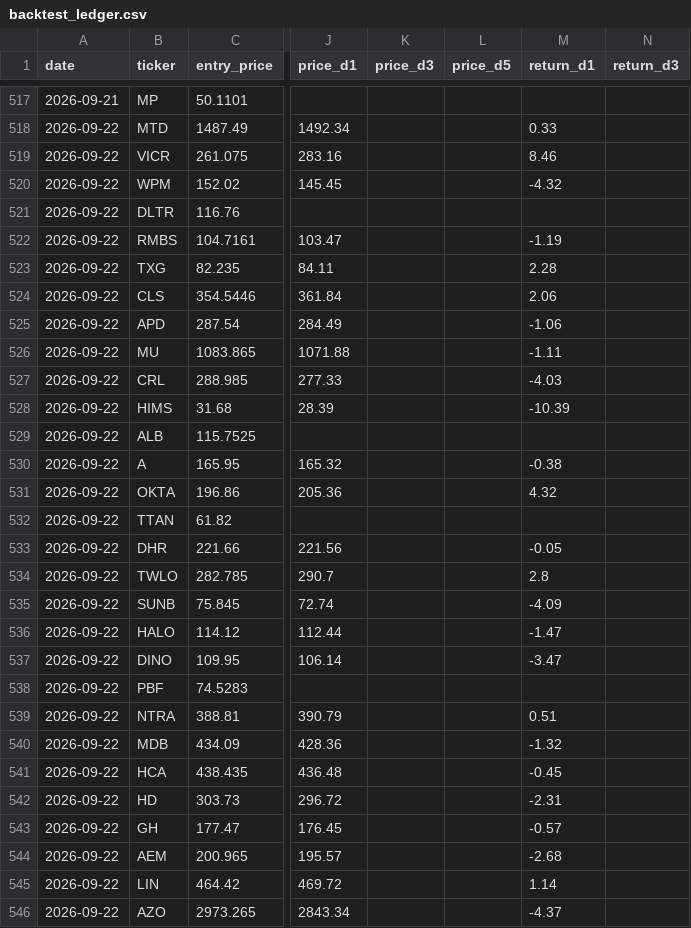
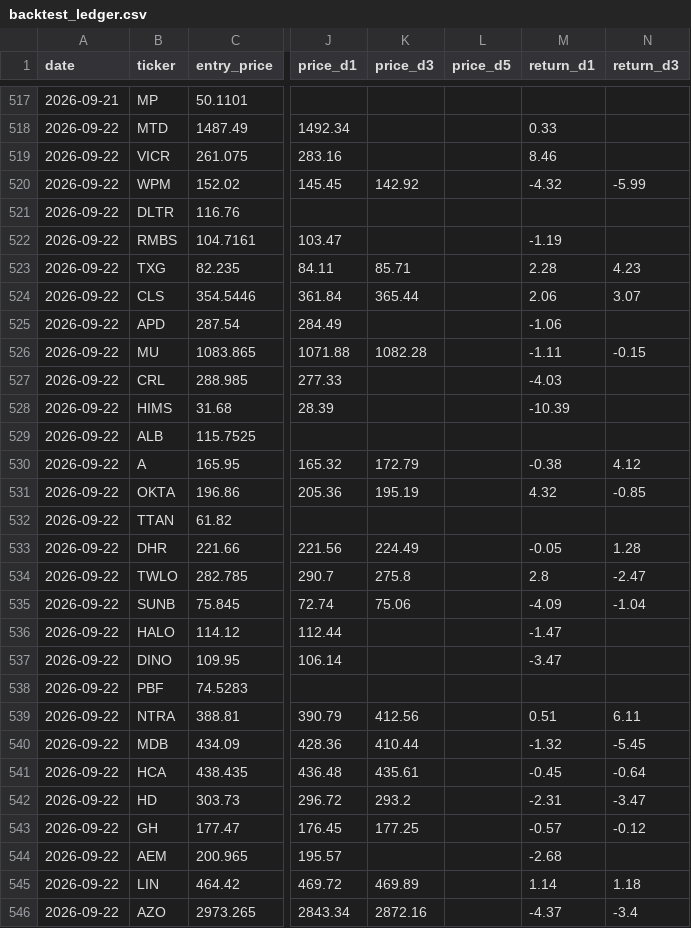
Before and after one commit to evsayar33-oss/sp500_shock_quant, a CSV file: backtest_ledger.csv, drawn as a sheet; only a part is shown, gaps mark what is left out; the diff covers the shown part only; the diff names each change by its address in the sheet, - before the commit and + after, or states it on an @@ line.

```diff
--- a/backtest_ledger.csv
+++ b/backtest_ledger.csv
-K520 (price_d3): (empty)
+K520 (price_d3): 142.92
-N520 (return_d3): (empty)
+N520 (return_d3): -5.99
-K523 (price_d3): (empty)
+K523 (price_d3): 85.71
-N523 (return_d3): (empty)
+N523 (return_d3): 4.23
-K524 (price_d3): (empty)
+K524 (price_d3): 365.44
-N524 (return_d3): (empty)
+N524 (return_d3): 3.07
-K526 (price_d3): (empty)
+K526 (price_d3): 1082.28
-N526 (return_d3): (empty)
+N526 (return_d3): -0.15
-K530 (price_d3): (empty)
+K530 (price_d3): 172.79
-N530 (return_d3): (empty)
+N530 (return_d3): 4.12
-K531 (price_d3): (empty)
+K531 (price_d3): 195.19
-N531 (return_d3): (empty)
+N531 (return_d3): -0.85
-K533 (price_d3): (empty)
+K533 (price_d3): 224.49
-N533 (return_d3): (empty)
+N533 (return_d3): 1.28
-K534 (price_d3): (empty)
+K534 (price_d3): 275.8
-N534 (return_d3): (empty)
+N534 (return_d3): -2.47
-K535 (price_d3): (empty)
+K535 (price_d3): 75.06
-N535 (return_d3): (empty)
+N535 (return_d3): -1.04
-K539 (price_d3): (empty)
+K539 (price_d3): 412.56
-N539 (return_d3): (empty)
+N539 (return_d3): 6.11
-K540 (price_d3): (empty)
+K540 (price_d3): 410.44
-N540 (return_d3): (empty)
+N540 (return_d3): -5.45
-K541 (price_d3): (empty)
+K541 (price_d3): 435.61
-N541 (return_d3): (empty)
+N541 (return_d3): -0.64
-K542 (price_d3): (empty)
+K542 (price_d3): 293.2
-N542 (return_d3): (empty)
+N542 (return_d3): -3.47
-K543 (price_d3): (empty)
+K543 (price_d3): 177.25
-N543 (return_d3): (empty)
+N543 (return_d3): -0.12
-K545 (price_d3): (empty)
+K545 (price_d3): 469.89
-N545 (return_d3): (empty)
+N545 (return_d3): 1.18
-K546 (price_d3): (empty)
+K546 (price_d3): 2872.16
-N546 (return_d3): (empty)
+N546 (return_d3): -3.4
```
Also changed, not shown: 78 edited cells elsewhere in this file, 1 other file.
